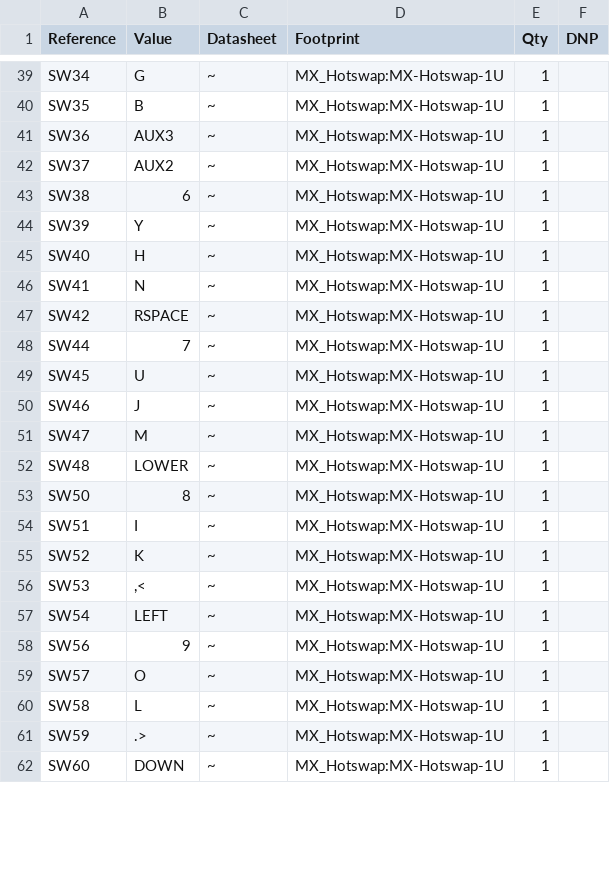
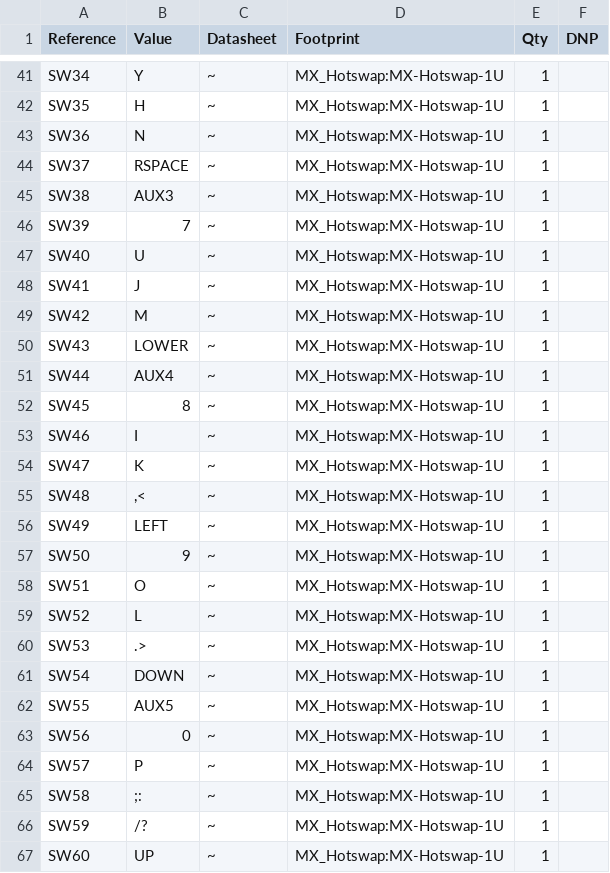
Before and after one commit to rileytuttle/order66keyboard, a CSV file: pcb-files/order66/order66-bom.csv, drawn as a sheet; only a part is shown, gaps mark what is left out; the diff covers the shown part only.

```diff
--- a/pcb-files/order66/order66-bom.csv
+++ b/pcb-files/order66/order66-bom.csv
@@ -39,24 +41,27 @@
-"SW34","G","~","MX_Hotswap:MX-Hotswap-1U","1",""
-"SW35","B","~","MX_Hotswap:MX-Hotswap-1U","1",""
-"SW36","AUX3","~","MX_Hotswap:MX-Hotswap-1U","1",""
-"SW37","AUX2","~","MX_Hotswap:MX-Hotswap-1U","1",""
-"SW38","6","~","MX_Hotswap:MX-Hotswap-1U","1",""
-"SW39","Y","~","MX_Hotswap:MX-Hotswap-1U","1",""
-"SW40","H","~","MX_Hotswap:MX-Hotswap-1U","1",""
-"SW41","N","~","MX_Hotswap:MX-Hotswap-1U","1",""
-"SW42","RSPACE","~","MX_Hotswap:MX-Hotswap-1U","1",""
-"SW44","7","~","MX_Hotswap:MX-Hotswap-1U","1",""
-"SW45","U","~","MX_Hotswap:MX-Hotswap-1U","1",""
-"SW46","J","~","MX_Hotswap:MX-Hotswap-1U","1",""
-"SW47","M","~","MX_Hotswap:MX-Hotswap-1U","1",""
-"SW48","LOWER","~","MX_Hotswap:MX-Hotswap-1U","1",""
-"SW50","8","~","MX_Hotswap:MX-Hotswap-1U","1",""
-"SW51","I","~","MX_Hotswap:MX-Hotswap-1U","1",""
-"SW52","K","~","MX_Hotswap:MX-Hotswap-1U","1",""
-"SW53",",<","~","MX_Hotswap:MX-Hotswap-1U","1",""
-"SW54","LEFT","~","MX_Hotswap:MX-Hotswap-1U","1",""
-"SW56","9","~","MX_Hotswap:MX-Hotswap-1U","1",""
-"SW57","O","~","MX_Hotswap:MX-Hotswap-1U","1",""
-"SW58","L","~","MX_Hotswap:MX-Hotswap-1U","1",""
-"SW59",".>","~","MX_Hotswap:MX-Hotswap-1U","1",""
-"SW60","DOWN","~","MX_Hotswap:MX-Hotswap-1U","1",""
+"SW34","Y","~","MX_Hotswap:MX-Hotswap-1U","1",""
+"SW35","H","~","MX_Hotswap:MX-Hotswap-1U","1",""
+"SW36","N","~","MX_Hotswap:MX-Hotswap-1U","1",""
+"SW37","RSPACE","~","MX_Hotswap:MX-Hotswap-1U","1",""
+"SW38","AUX3","~","MX_Hotswap:MX-Hotswap-1U","1",""
+"SW39","7","~","MX_Hotswap:MX-Hotswap-1U","1",""
+"SW40","U","~","MX_Hotswap:MX-Hotswap-1U","1",""
+"SW41","J","~","MX_Hotswap:MX-Hotswap-1U","1",""
+"SW42","M","~","MX_Hotswap:MX-Hotswap-1U","1",""
+"SW43","LOWER","~","MX_Hotswap:MX-Hotswap-1U","1",""
+"SW44","AUX4","~","MX_Hotswap:MX-Hotswap-1U","1",""
+"SW45","8","~","MX_Hotswap:MX-Hotswap-1U","1",""
+"SW46","I","~","MX_Hotswap:MX-Hotswap-1U","1",""
+"SW47","K","~","MX_Hotswap:MX-Hotswap-1U","1",""
+"SW48",",<","~","MX_Hotswap:MX-Hotswap-1U","1",""
+"SW49","LEFT","~","MX_Hotswap:MX-Hotswap-1U","1",""
+"SW50","9","~","MX_Hotswap:MX-Hotswap-1U","1",""
+"SW51","O","~","MX_Hotswap:MX-Hotswap-1U","1",""
+"SW52","L","~","MX_Hotswap:MX-Hotswap-1U","1",""
+"SW53",".>","~","MX_Hotswap:MX-Hotswap-1U","1",""
+"SW54","DOWN","~","MX_Hotswap:MX-Hotswap-1U","1",""
+"SW55","AUX5","~","MX_Hotswap:MX-Hotswap-1U","1",""
+"SW56","0","~","MX_Hotswap:MX-Hotswap-1U","1",""
+"SW57","P","~","MX_Hotswap:MX-Hotswap-1U","1",""
+"SW58",";:","~","MX_Hotswap:MX-Hotswap-1U","1",""
+"SW59","/?","~","MX_Hotswap:MX-Hotswap-1U","1",""
+"SW60","UP","~","MX_Hotswap:MX-Hotswap-1U","1",""
```
Also changed, not shown: 3 added rows, 4 removed rows and 41 edited cells elsewhere in this file, 6 other files.
